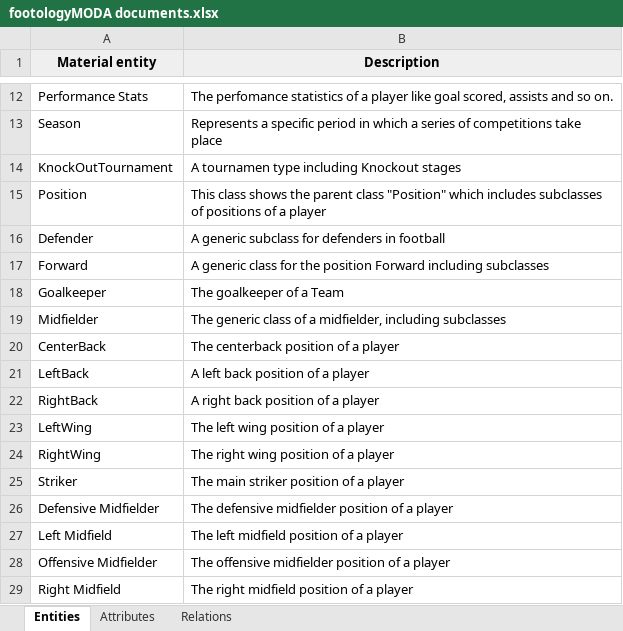
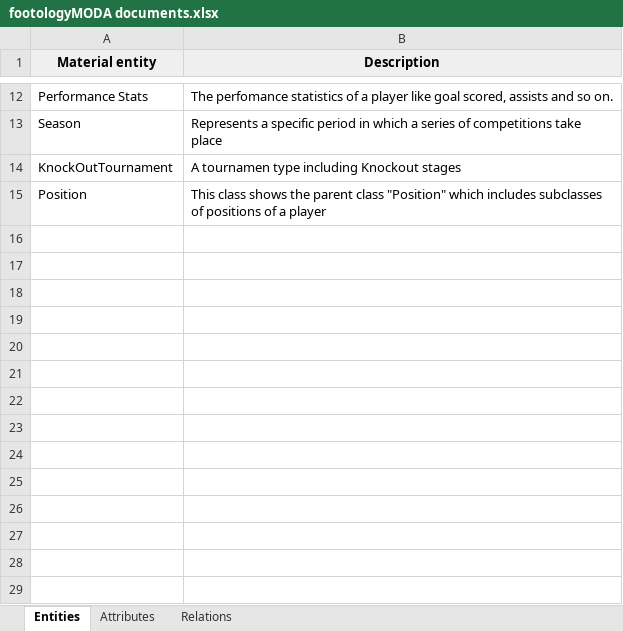
Before and after one commit to arditb1997/footology, an Excel workbook: ORSD/footologyMODA documents.xlsx, sheet Entities, drawn as a sheet; only a part is shown, gaps mark what is left out; values as stored, in another font and other column widths than the file's, no borders; the diff names each change by its address in the sheet, - before the commit and + after, or states it on an @@ line.

Commit message:
Update ORSD

```diff
--- a/ORSD/footologyMODA documents.xlsx (sheet Entities)
+++ b/ORSD/footologyMODA documents.xlsx (sheet Entities)
-row 16: Defender | A generic subclass for defenders in football
-row 17: Forward | A generic class for the position Forward including subclasses
-row 18: Goalkeeper | The goalkeeper of a Team
-row 19: Midfielder | The generic class of a midfielder, including subclasses
-row 20: CenterBack | The centerback position of a player
-row 21: LeftBack | A left back position of a player
-row 22: RightBack | A right back position of a player
-row 23: LeftWing | The left wing position of a player
-row 24: RightWing | The right wing position of a player
-row 25: Striker | The main striker position of a player
-row 26: Defensive Midfielder | The defensive midfielder position of a player
-row 27: Left Midfield | The left midfield position of a player
-row 28: Offensive Midfielder | The offensive midfielder position of a player
-row 29: Right Midfield | The right midfield position of a player
```
Also changed, not shown: sheet Relations, 1 other file.
